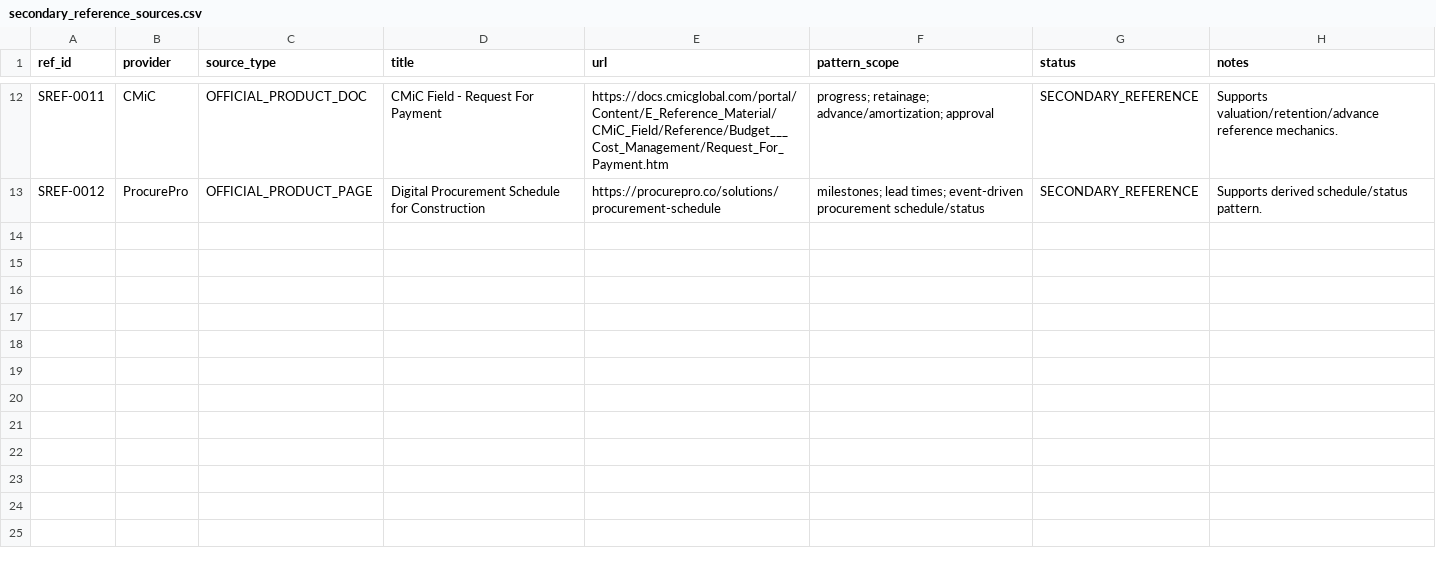
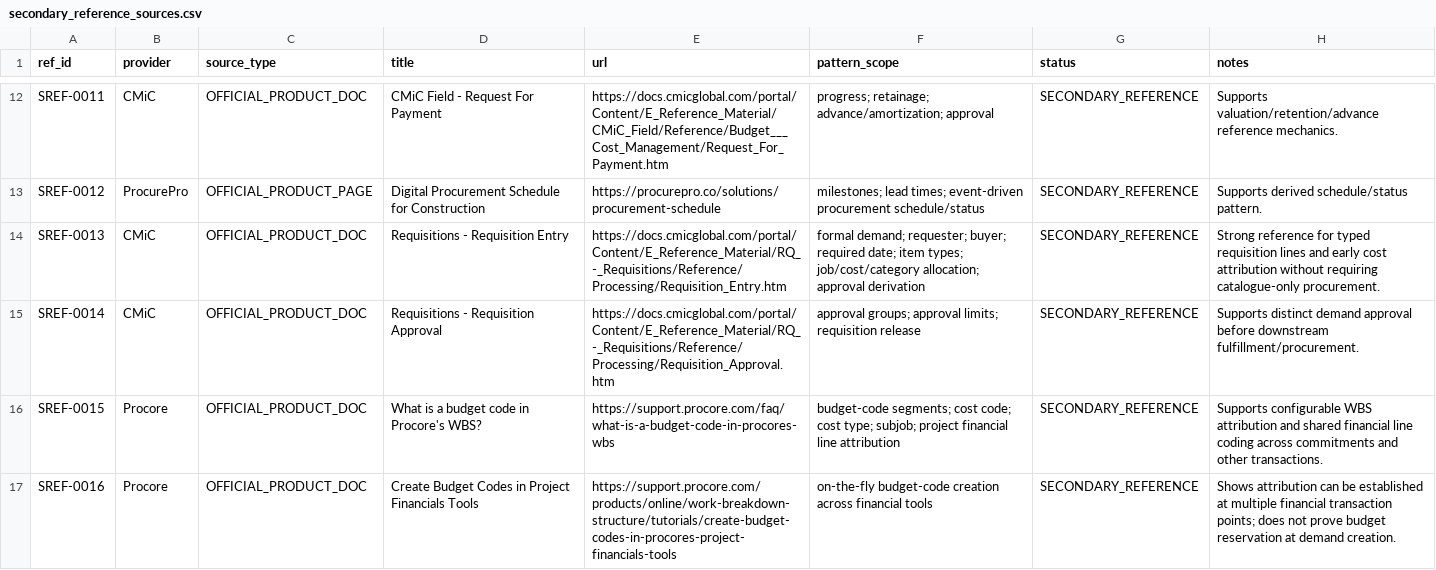
Before and after one commit to hanitaki93-create/construction-procurement-os, a CSV file: 04_phases/phase_1/P1.2_primary_workflow_evidence/registers/secondary_reference_sources.csv, drawn as a sheet; only a part is shown, gaps mark what is left out; the diff covers the shown part only.

Commit message:
Add demand and cost attribution reference sources

```diff
--- a/04_phases/phase_1/P1.2_primary_workflow_evidence/registers/secondary_reference_sources.csv
+++ b/04_phases/phase_1/P1.2_primary_workflow_evidence/registers/secondary_reference_sources.csv
@@ -13 +13,5 @@ SREF-0011,CMiC,OFFICIAL_PRODUCT_DOC,"CMiC Field - Request For Payment","https://
 SREF-0012,ProcurePro,OFFICIAL_PRODUCT_PAGE,"Digital Procurement Schedule for Construction","https://procurepro.co/solutions/procurement-schedule","milestones; lead times; event-driven procurement schedule/status",SECONDARY_REFERENCE,"Supports derived schedule/status pattern."
+SREF-0013,CMiC,OFFICIAL_PRODUCT_DOC,"Requisitions - Requisition Entry","https://docs.cmicglobal.com/portal/Content/E_Reference_Material/RQ_-_Requisitions/Reference/Processing/Requisition_Entry.htm","formal demand; requester; buyer; required date; item types; job/cost/category allocation; approval derivation",SECONDARY_REFERENCE,"Strong reference for typed requisition lines and early cost attribution without requiring catalogue-only procurement."
+SREF-0014,CMiC,OFFICIAL_PRODUCT_DOC,"Requisitions - Requisition Approval","https://docs.cmicglobal.com/portal/Content/E_Reference_Material/RQ_-_Requisitions/Reference/Processing/Requisition_Approval.htm","approval groups; approval limits; requisition release",SECONDARY_REFERENCE,"Supports distinct demand approval before downstream fulfillment/procurement."
+SREF-0015,Procore,OFFICIAL_PRODUCT_DOC,"What is a budget code in Procore's WBS?","https://support.procore.com/faq/what-is-a-budget-code-in-procores-wbs","budget-code segments; cost code; cost type; subjob; project financial line attribution",SECONDARY_REFERENCE,"Supports configurable WBS attribution and shared financial line coding across commitments and other transactions."
+SREF-0016,Procore,OFFICIAL_PRODUCT_DOC,"Create Budget Codes in Project Financials Tools","https://support.procore.com/products/online/work-breakdown-structure/tutorials/create-budget-codes-in-procores-project-financials-tools","on-the-fly budget-code creation across financial tools",SECONDARY_REFERENCE,"Shows attribution can be established at multiple financial transaction points; does not prove budget reservation at demand creation."
```
Also changed, not shown: 3 added rows and 1 edited cell elsewhere in this file.
